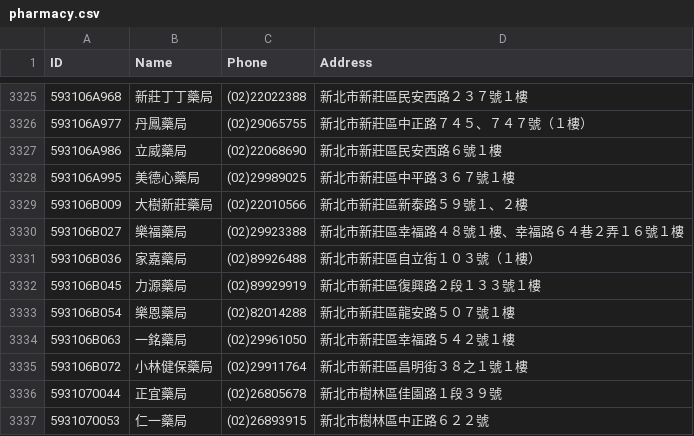
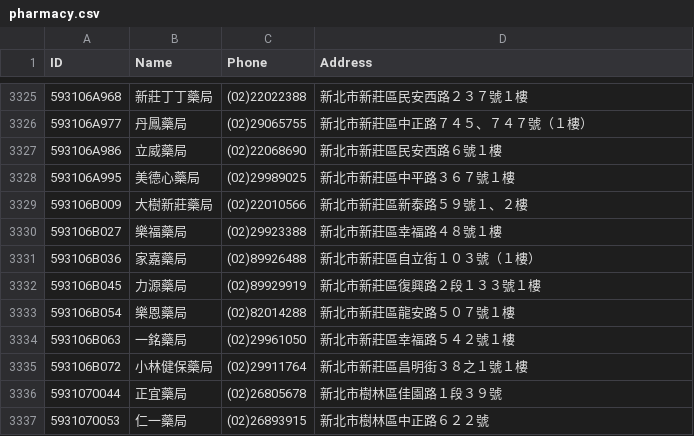
Before and after one commit to xvpowerg/MaskCount, a CSV file: asset/pharmacy.csv, drawn as a sheet; only a part is shown, gaps mark what is left out.

Commit message:
add GetPositionList

```diff
--- a/asset/pharmacy.csv
+++ b/asset/pharmacy.csv
@@ -3329,3 +3329,3 @@
 593106B009,大樹新莊藥局,(02)22010566,新北市新莊區新泰路５９號１、２樓
-593106B027,樂福藥局,(02)29923388,新北市新莊區幸福路４８號１樓、幸福路６４巷２弄１６號１樓
+593106B027,樂福藥局,(02)29923388,新北市新莊區幸福路４８號１樓
 593106B036,家嘉藥局,(02)89926488,新北市新莊區自立街１０３號（１樓）
```
Also changed, not shown: 6 other files.
